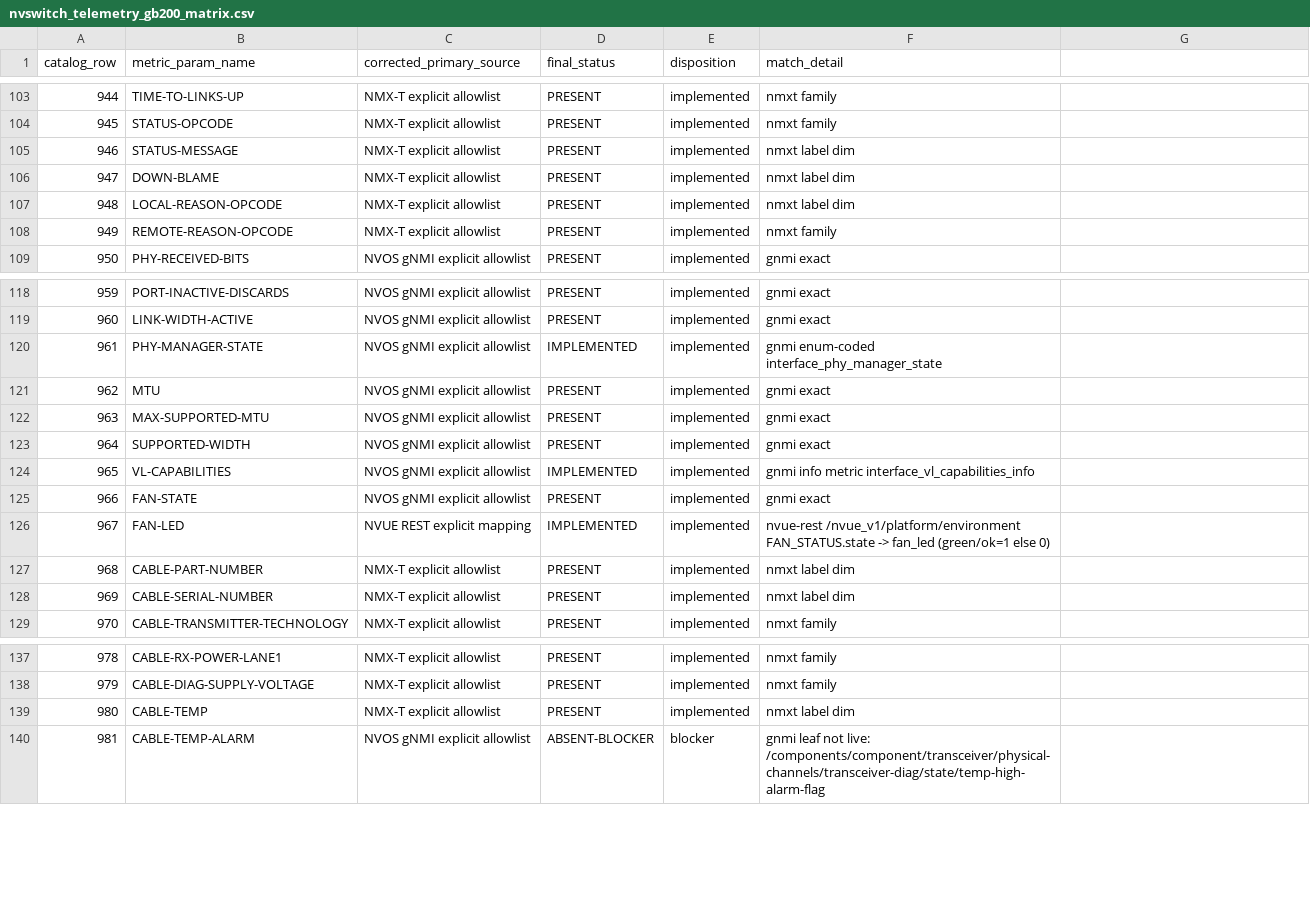
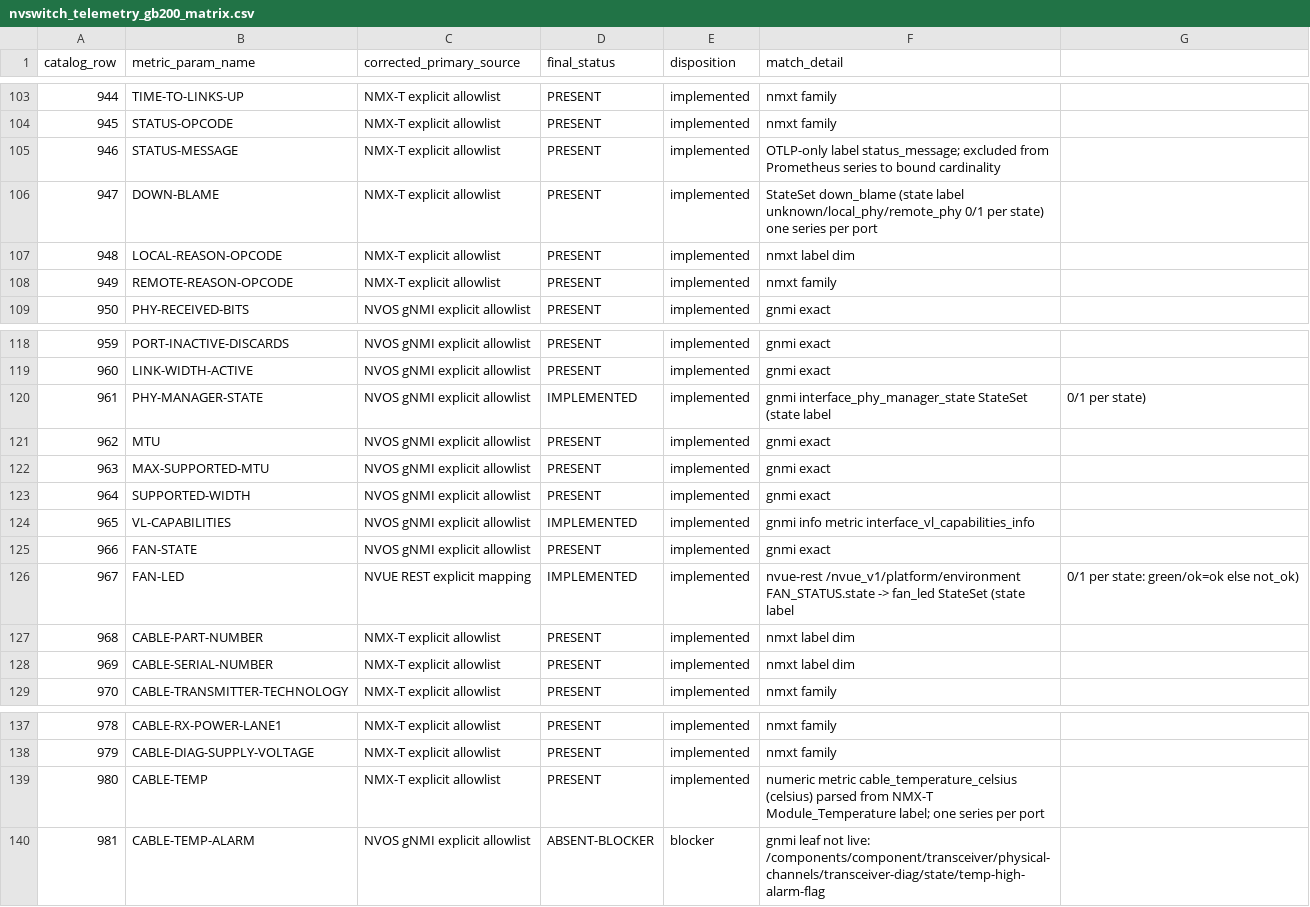
Before and after one commit to NVIDIA/bare-metal-manager-core, a CSV file: docs/architecture/health/nvswitch_telemetry_gb200_matrix.csv, drawn as a sheet; only a part is shown, gaps mark what is left out.

Commit message:
docs(health): reconcile GB200 matrix + runbook for StateSet/representation changes
Signed-off-by: mkoci <26286151+mkoci@users.noreply.github.com>

```diff
--- a/docs/architecture/health/nvswitch_telemetry_gb200_matrix.csv
+++ b/docs/architecture/health/nvswitch_telemetry_gb200_matrix.csv
@@ -104,4 +104,4 @@ catalog_row,metric_param_name,corrected_primary_source,final_status,disposition,
 945,STATUS-OPCODE,NMX-T explicit allowlist,PRESENT,implemented,nmxt family
-946,STATUS-MESSAGE,NMX-T explicit allowlist,PRESENT,implemented,nmxt label dim
-947,DOWN-BLAME,NMX-T explicit allowlist,PRESENT,implemented,nmxt label dim
+946,STATUS-MESSAGE,NMX-T explicit allowlist,PRESENT,implemented,OTLP-only label status_message; excluded from Prometheus series to bound cardinality
+947,DOWN-BLAME,NMX-T explicit allowlist,PRESENT,implemented,StateSet down_blame (state label unknown/local_phy/remote_phy 0/1 per state) one series per port
 948,LOCAL-REASON-OPCODE,NMX-T explicit allowlist,PRESENT,implemented,nmxt label dim
@@ -119,3 +119,3 @@ catalog_row,metric_param_name,corrected_primary_source,final_status,disposition,
 960,LINK-WIDTH-ACTIVE,NVOS gNMI explicit allowlist,PRESENT,implemented,gnmi exact
-961,PHY-MANAGER-STATE,NVOS gNMI explicit allowlist,IMPLEMENTED,implemented,gnmi enum-coded interface_phy_manager_state
+961,PHY-MANAGER-STATE,NVOS gNMI explicit allowlist,IMPLEMENTED,implemented,gnmi interface_phy_manager_state StateSet (state label, 0/1 per state)
 962,MTU,NVOS gNMI explicit allowlist,PRESENT,implemented,gnmi exact
@@ -125,3 +125,3 @@ catalog_row,metric_param_name,corrected_primary_source,final_status,disposition,
 966,FAN-STATE,NVOS gNMI explicit allowlist,PRESENT,implemented,gnmi exact
-967,FAN-LED,NVUE REST explicit mapping,IMPLEMENTED,implemented,nvue-rest /nvue_v1/platform/environment FAN_STATUS.state -> fan_led (green/ok=1 else 0)
+967,FAN-LED,NVUE REST explicit mapping,IMPLEMENTED,implemented,nvue-rest /nvue_v1/platform/environment FAN_STATUS.state -> fan_led StateSet (state label, 0/1 per state: green/ok=ok else not_ok)
 968,CABLE-PART-NUMBER,NMX-T explicit allowlist,PRESENT,implemented,nmxt label dim
@@ -138,3 +138,3 @@ catalog_row,metric_param_name,corrected_primary_source,final_status,disposition,
 979,CABLE-DIAG-SUPPLY-VOLTAGE,NMX-T explicit allowlist,PRESENT,implemented,nmxt family
-980,CABLE-TEMP,NMX-T explicit allowlist,PRESENT,implemented,nmxt label dim
+980,CABLE-TEMP,NMX-T explicit allowlist,PRESENT,implemented,numeric metric cable_temperature_celsius (celsius) parsed from NMX-T Module_Temperature label; one series per port
 981,CABLE-TEMP-ALARM,NVOS gNMI explicit allowlist,ABSENT-BLOCKER,blocker,gnmi leaf not live: /components/component/transceiver/physical-channels/transceiver-diag/state/temp-high-alarm-flag
```
Also changed, not shown: 2 other files.
